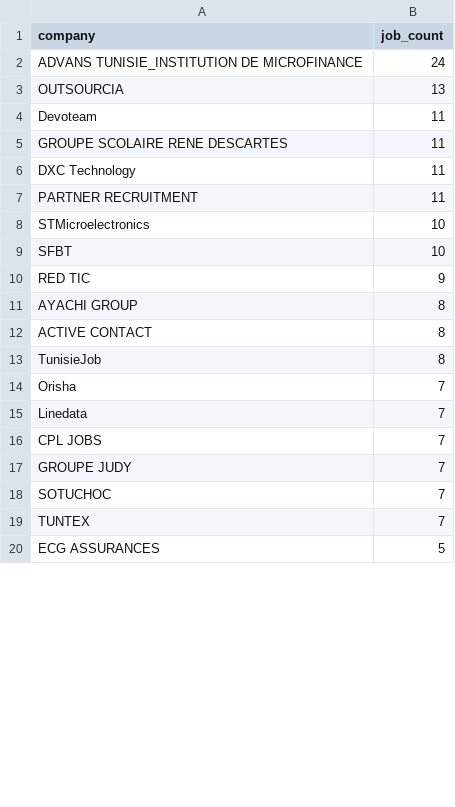
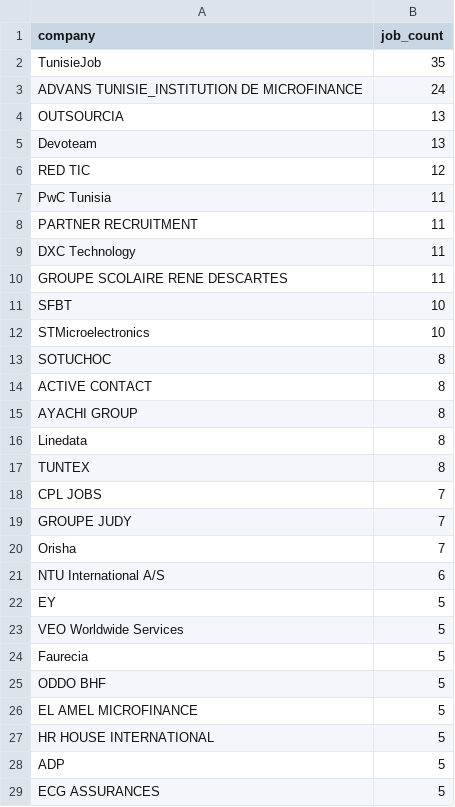
Before and after one commit to Armi64bit/tunisia-jobs, a CSV file: exports/top_companies.csv, drawn as a sheet; only a part is shown; the diff covers the shown part only.

```diff
--- a/exports/top_companies.csv
+++ b/exports/top_companies.csv
@@ -1,20 +1,29 @@
 company,job_count
+TunisieJob,35
 ADVANS TUNISIE_INSTITUTION DE MICROFINANCE,24
 OUTSOURCIA,13
-Devoteam,11
+Devoteam,13
+RED TIC,12
+PwC Tunisia,11
+PARTNER RECRUITMENT,11
+DXC Technology,11
 GROUPE SCOLAIRE RENE DESCARTES,11
-DXC Technology,11
-PARTNER RECRUITMENT,11
+SFBT,10
 STMicroelectronics,10
-SFBT,10
-RED TIC,9
+SOTUCHOC,8
+ACTIVE CONTACT,8
 AYACHI GROUP,8
-ACTIVE CONTACT,8
-TunisieJob,8
-Orisha,7
-Linedata,7
+Linedata,8
+TUNTEX,8
 CPL JOBS,7
 GROUPE JUDY,7
-SOTUCHOC,7
-TUNTEX,7
+Orisha,7
+NTU International A/S,6
+EY,5
+VEO Worldwide Services,5
+Faurecia,5
+ODDO BHF,5
+EL AMEL MICROFINANCE,5
+HR HOUSE INTERNATIONAL,5
+ADP,5
 ECG ASSURANCES,5
```
Also changed, not shown: 6 added rows, 14 removed rows, 7 moved rows and 5 edited cells elsewhere in this file, exports/by_location.csv, exports/skills.csv, 4 other files.
